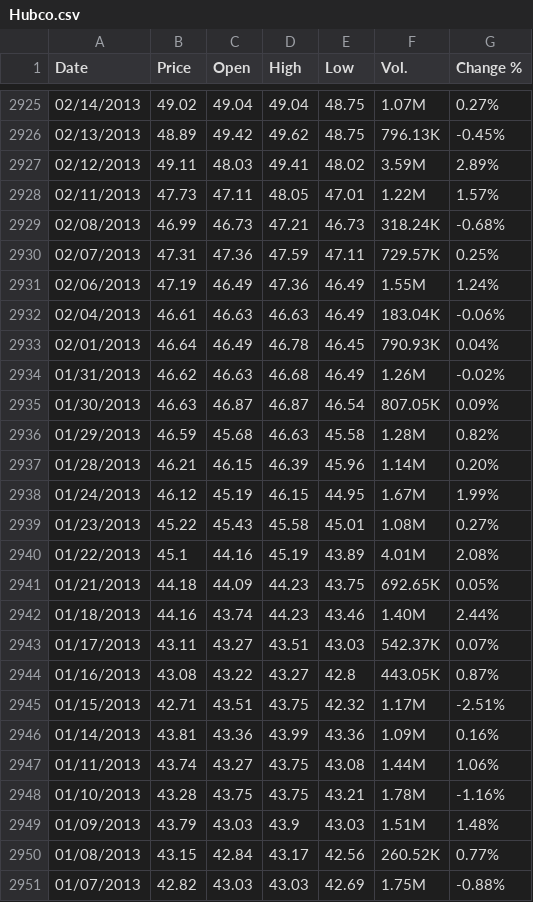
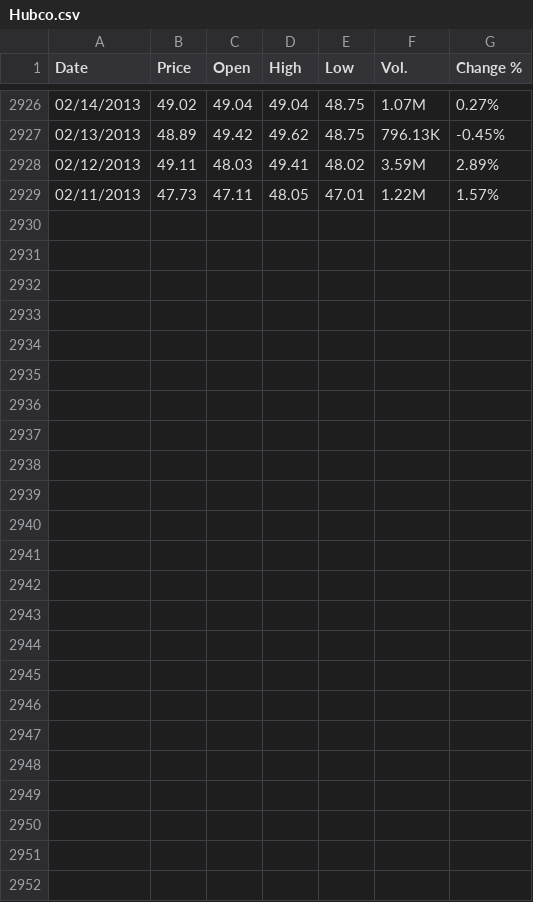
Before and after one commit to hamzaz9912/brand_prediction, a CSV file: data/Hubco.csv, drawn as a sheet; only a part is shown, gaps mark what is left out; the diff covers the shown part only.

```diff
--- a/data/Hubco.csv
+++ b/data/Hubco.csv
@@ -2928,24 +2929 @@ Date,Price,Open,High,Low,Vol.,Change %
 02/11/2013,47.73,47.11,48.05,47.01,1.22M,1.57%
-02/08/2013,46.99,46.73,47.21,46.73,318.24K,-0.68%
-02/07/2013,47.31,47.36,47.59,47.11,729.57K,0.25%
-02/06/2013,47.19,46.49,47.36,46.49,1.55M,1.24%
-02/04/2013,46.61,46.63,46.63,46.49,183.04K,-0.06%
-02/01/2013,46.64,46.49,46.78,46.45,790.93K,0.04%
-01/31/2013,46.62,46.63,46.68,46.49,1.26M,-0.02%
-01/30/2013,46.63,46.87,46.87,46.54,807.05K,0.09%
-01/29/2013,46.59,45.68,46.63,45.58,1.28M,0.82%
-01/28/2013,46.21,46.15,46.39,45.96,1.14M,0.20%
-01/24/2013,46.12,45.19,46.15,44.95,1.67M,1.99%
-01/23/2013,45.22,45.43,45.58,45.01,1.08M,0.27%
-01/22/2013,45.1,44.16,45.19,43.89,4.01M,2.08%
-01/21/2013,44.18,44.09,44.23,43.75,692.65K,0.05%
-01/18/2013,44.16,43.74,44.23,43.46,1.40M,2.44%
-01/17/2013,43.11,43.27,43.51,43.03,542.37K,0.07%
-01/16/2013,43.08,43.22,43.27,42.8,443.05K,0.87%
-01/15/2013,42.71,43.51,43.75,42.32,1.17M,-2.51%
-01/14/2013,43.81,43.36,43.99,43.36,1.09M,0.16%
-01/11/2013,43.74,43.27,43.75,43.08,1.44M,1.06%
-01/10/2013,43.28,43.75,43.75,43.21,1.78M,-1.16%
-01/09/2013,43.79,43.03,43.9,43.03,1.51M,1.48%
-01/08/2013,43.15,42.84,43.17,42.56,260.52K,0.77%
-01/07/2013,42.82,43.03,43.03,42.69,1.75M,-0.88%
```
Also changed, not shown: 1 added row and 4 edited cells elsewhere in this file, data/Airlink.csv, 13 other files.
